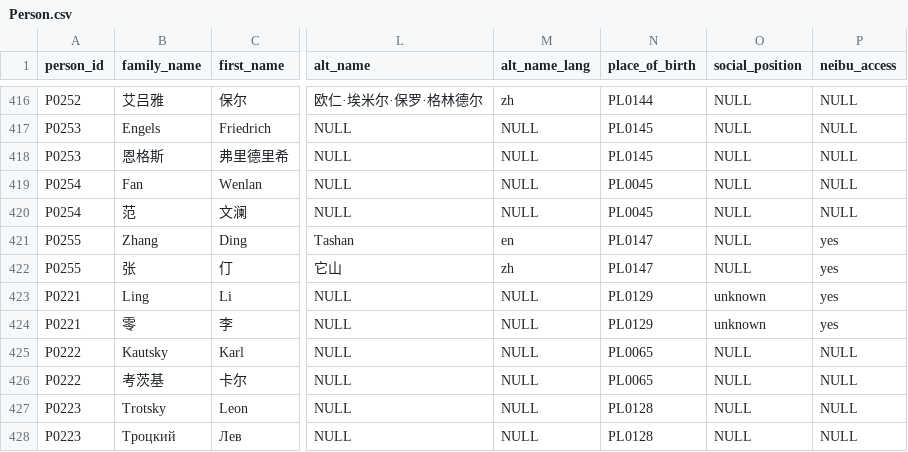
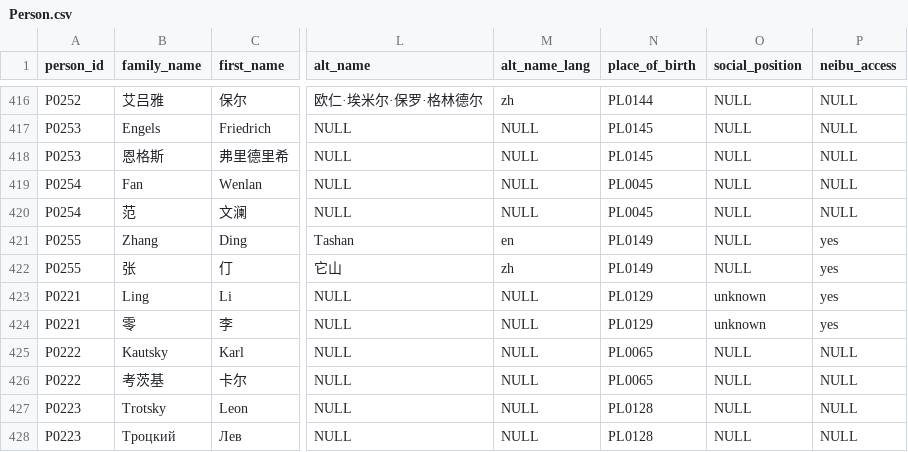
Before and after one commit to readchina/ReadAct, a CSV file: data/Person.csv, drawn as a sheet; only a part is shown, gaps mark what is left out; the diff names each change by its address in the sheet, - before the commit and + after, or states it on an @@ line.

```diff
--- a/data/Person.csv
+++ b/data/Person.csv
-N421:N422 (place_of_birth): PL0147
+N421:N422 (place_of_birth): PL0149
```
Also changed, not shown: data/Place.csv.
